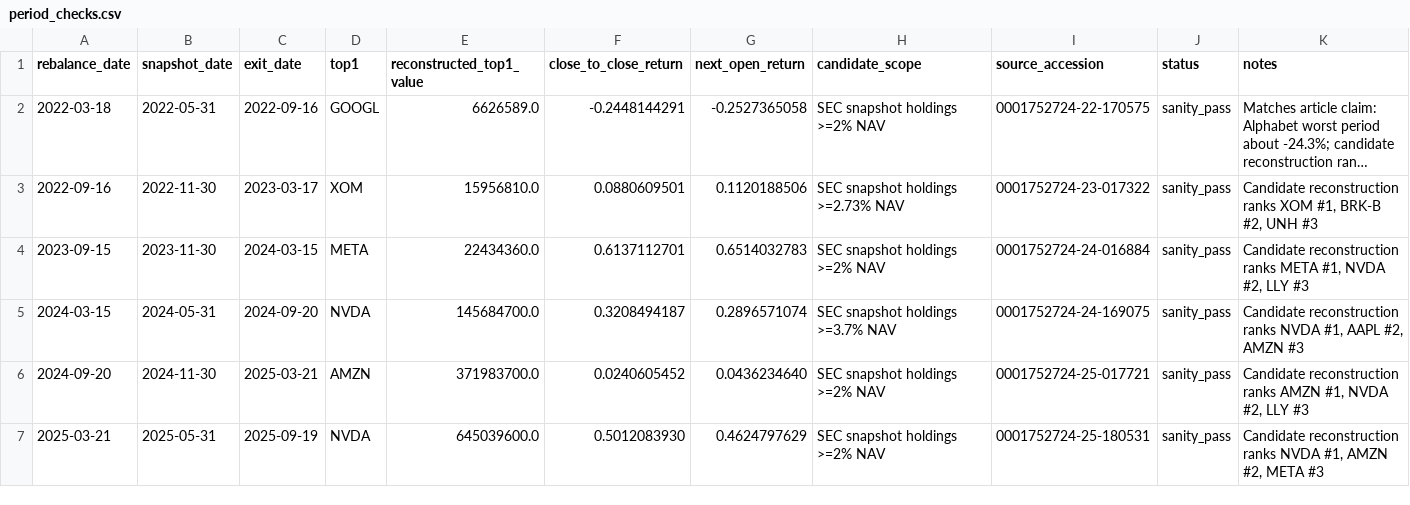
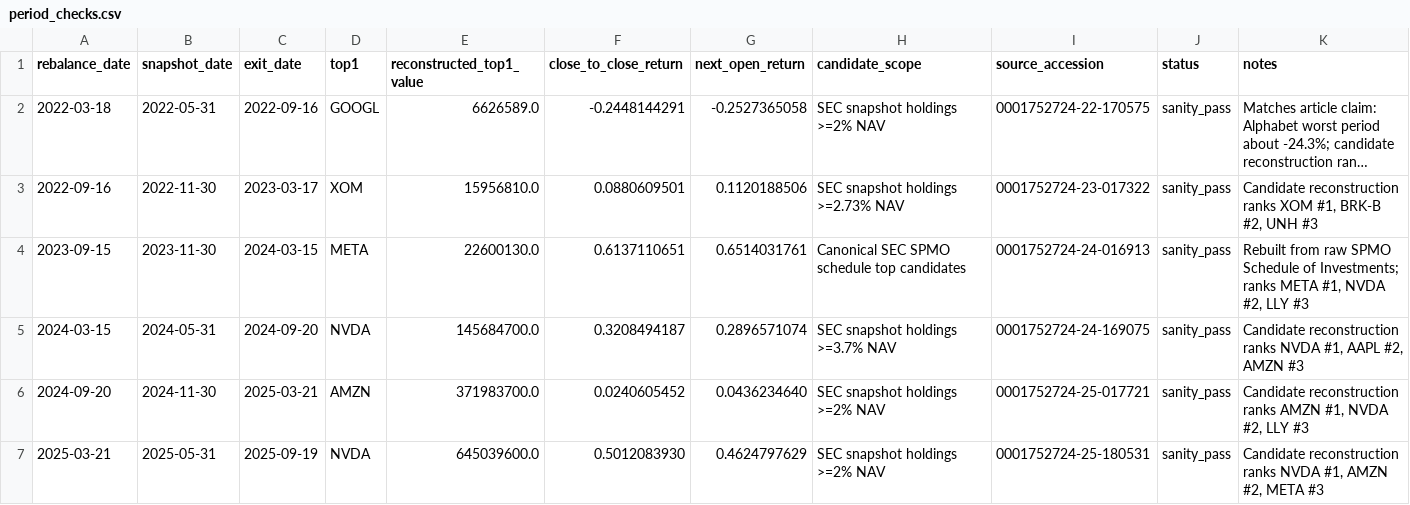
Before and after one commit to louisalviss/runner-3, a CSV file: spmo-backtest/validated/period_checks.csv, drawn as a sheet; only a part is shown; long unchanged cells end in ….

Commit message:
Canonicalize Sep 2023 SPMO validated source

```diff
--- a/spmo-backtest/validated/period_checks.csv
+++ b/spmo-backtest/validated/period_checks.csv
@@ -3,3 +3,3 @@ rebalance_date,snapshot_date,exit_date,top1,reconstructed_top1_value,close_to_cl
 2022-09-16,2022-11-30,2023-03-17,XOM,15956810.0,0.0880609501,0.1120188506,"SEC snapshot holdings >=2.73% NAV",0001752724-23-017322,sanity_pass,"Candidate reconstruction ranks XOM #1, BRK-B #2, UNH #3"
-2023-09-15,2023-11-30,2024-03-15,META,22434360.0,0.6137112701,0.6514032783,"SEC snapshot holdings >=2% NAV",0001752724-24-016884,sanity_pass,"Candidate reconstruction ranks META #1, NVDA #2, LLY #3"
+2023-09-15,2023-11-30,2024-03-15,META,22600130.0,0.6137110651,0.6514031761,"Canonical SEC SPMO schedule top candidates",0001752724-24-016913,sanity_pass,"Rebuilt from raw SPMO Schedule of Investments; ranks META #1, NVDA #2, LLY #3"
 2024-03-15,2024-05-31,2024-09-20,NVDA,145684700.0,0.3208494187,0.2896571074,"SEC snapshot holdings >=3.7% NAV",0001752724-24-169075,sanity_pass,"Candidate reconstruction ranks NVDA #1, AAPL #2, AMZN #3"
```
